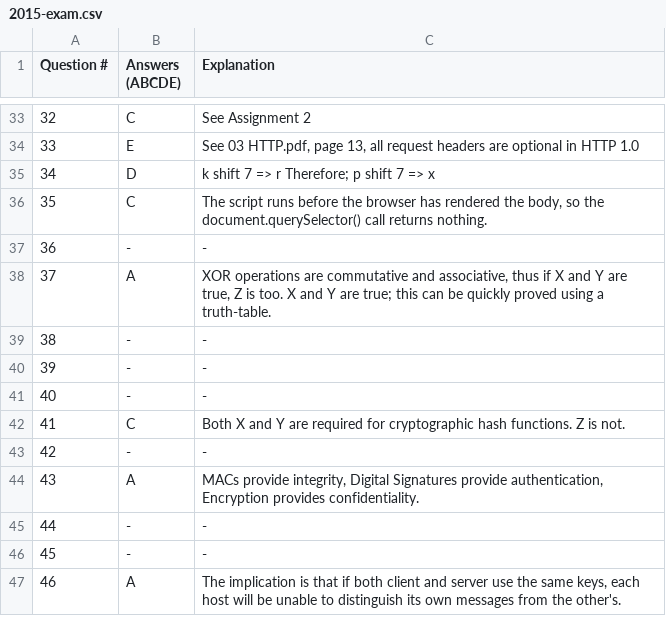
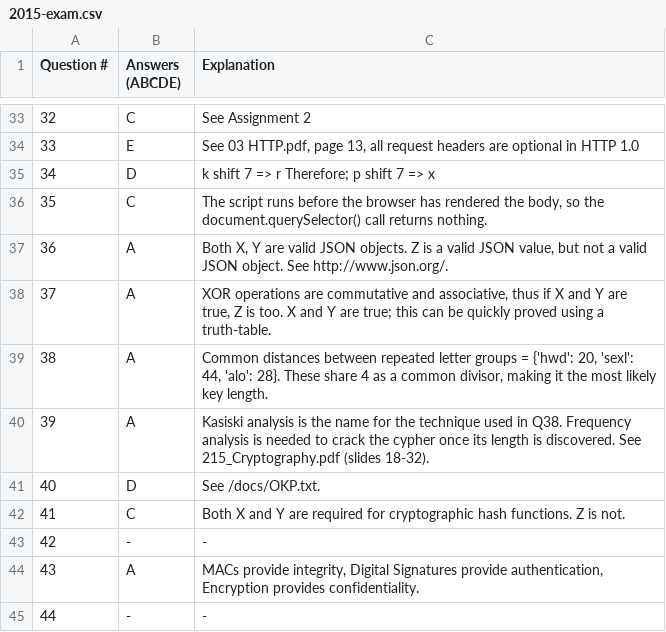
Before and after one commit to isgavinhere/UoA-CS335, a CSV file: 2015-exam.csv, drawn as a sheet; only a part is shown, gaps mark what is left out; the shorter side is filled out with more unchanged rows.

```diff
--- a/2015-exam.csv
+++ b/2015-exam.csv
@@ -36,7 +36,7 @@ Question #, Answers (ABCDE), Explanation
 35,C,"The script runs before the browser has rendered the body, so the document.querySelector() call returns nothing."
-36,-,-
+36,A,"Both X, Y are valid JSON objects. Z is a valid JSON value, but not a valid JSON object. See http://www.json.org/."
 37,A,"XOR operations are commutative and associative, thus if X and Y are true, Z is too. X and Y are true; this can be quickly proved using a truth-table."
-38,-,-
-39,-,-
-40,-,-
+38,A,"Common distances between repeated letter groups = {'hwd': 20, 'sexl': 44, 'alo': 28}. These share 4 as a common divisor, making it the most likely key length."
+39,A,"Kasiski analysis is the name for the technique used in Q38. Frequency analysis is needed to crack the cypher once its length is discovered. See 215_Cryptography.pdf (slides 18-32)."
+40,D,"See /docs/OKP.txt".
 41,C,"Both X and Y are required for cryptographic hash functions. Z is not."
```
Also changed, not shown: 1 other file.
